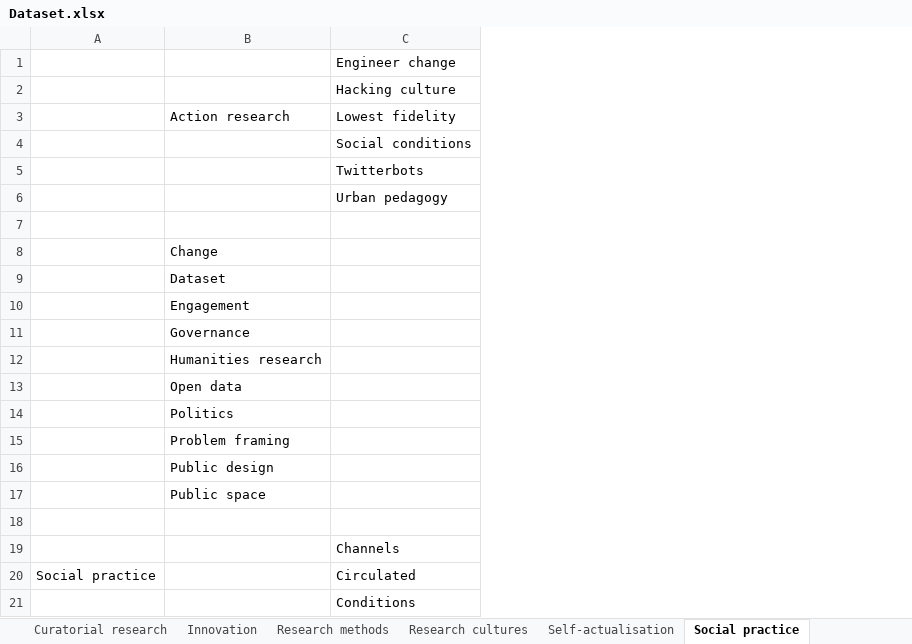
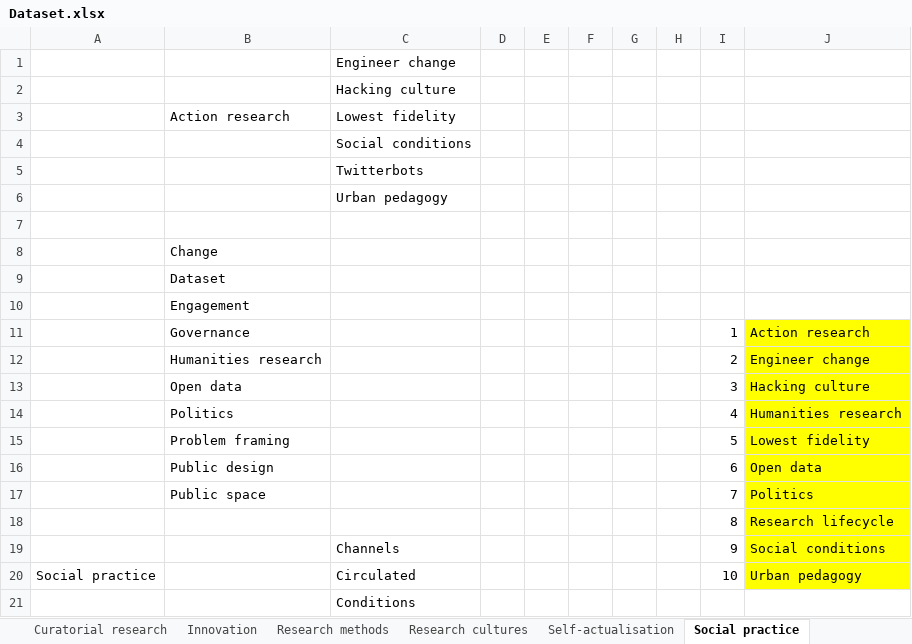
Before and after one commit to hackngit/mresrca_keywords, an Excel workbook: Dataset.xlsx, sheet Social practice, drawn as a sheet; only a part is shown; values as stored, in another font and other column widths than the file's, no borders; charts and pictures not drawn; the diff names each change by its address in the sheet, - before the commit and + after, or states it on an @@ line.

```diff
--- a/Dataset.xlsx (sheet Social practice)
+++ b/Dataset.xlsx (sheet Social practice)
+column D, empty
+column E, empty
+column F, empty
+column G, empty
+column H, empty
+column I, rows 11-20: 1 | 2 | 3 | 4 | 5 | 6 | 7 | 8 | 9 | 10
+column J, rows 11-20: Action research | Engineer change | Hacking culture | Humanities research | Lowest fidelity | Open data | Politics | Research lifecycle | Social conditions | Urban pedagogy
-row 18: (empty)
+row 18:  |  |  |  |  |  |  |  | 8 | Research lifecycle
```
Also changed, not shown: sheet Self-actualisation, sheet Visual rhetoric, sheet Practice in research, sheet Critical practitioner, sheet Innovation, sheet Case studies, 4 more sheets, other sheet tabs, charts or pictures, 7 other files.
